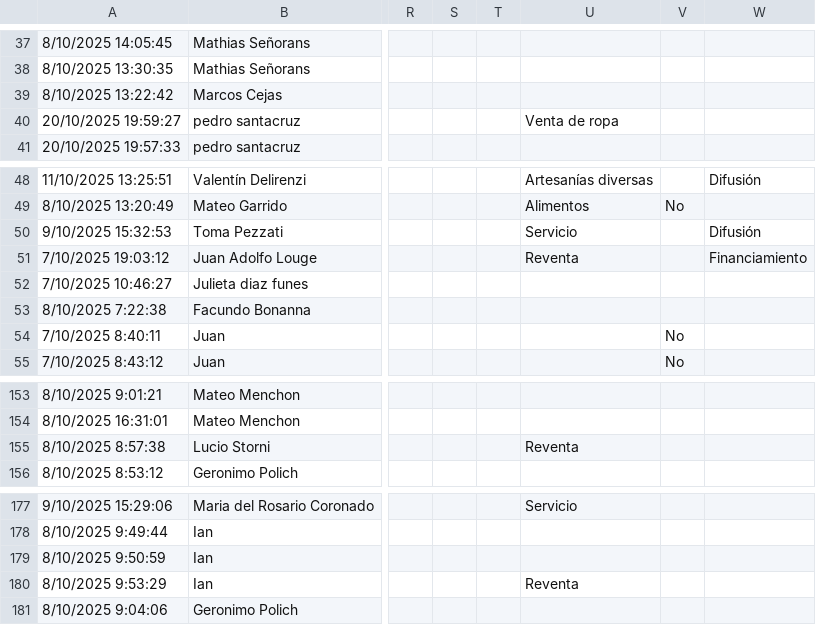
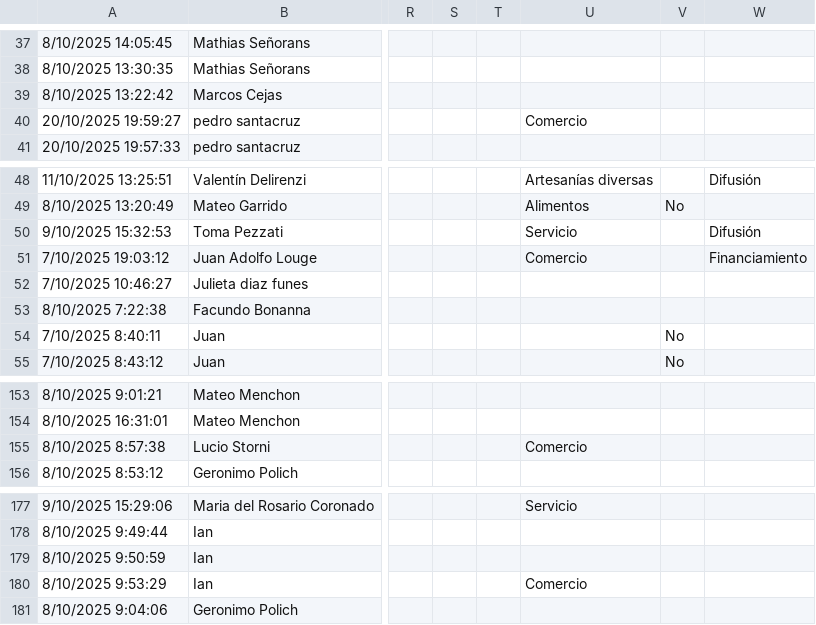
Before and after one commit to MMRichter/TP-Proba, a CSV file: encuesta.csv, drawn as a sheet; only a part is shown, gaps mark what is left out; the diff names each change by its address in the sheet, - before the commit and + after, or states it on an @@ line.

Commit message:
Fix: Dataset

```diff
--- a/encuesta.csv
+++ b/encuesta.csv
-U40: Venta de ropa
+U40: Comercio
-U51: Reventa
+U51: Comercio
-U155: Reventa
+U155: Comercio
-U180: Reventa
+U180: Comercio
```
